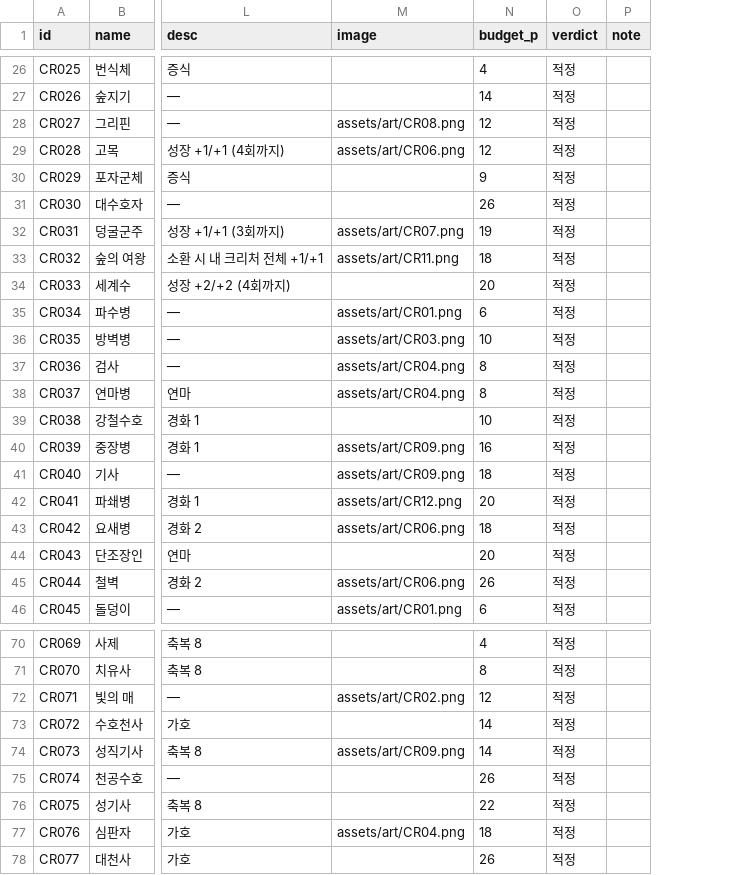
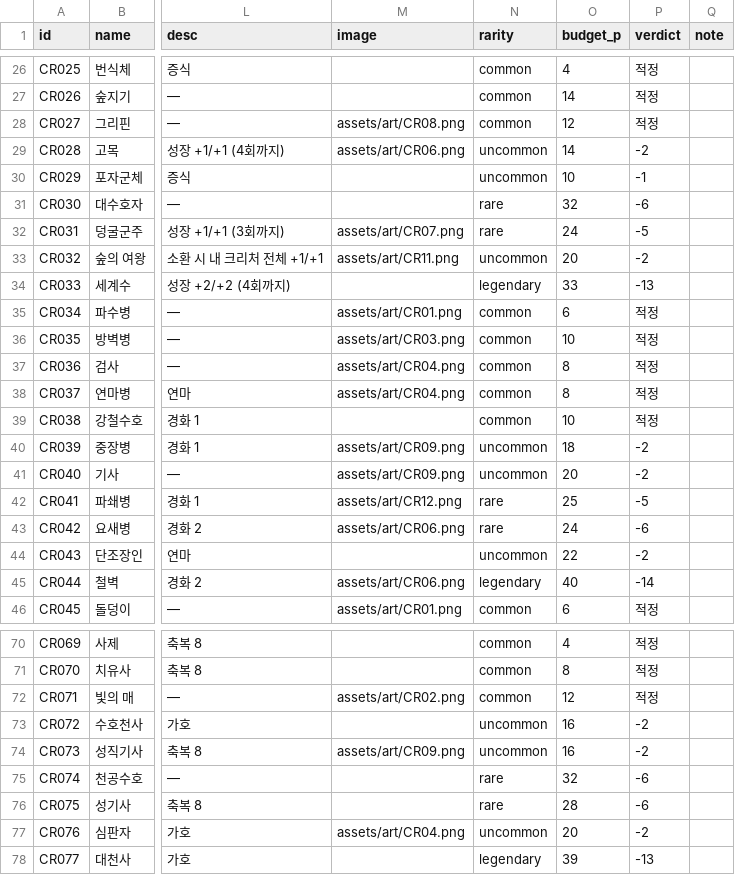
Before and after one commit to sepi-toolbox/ten, a CSV file: data/creatures.csv, drawn as a sheet; only a part is shown, gaps mark what is left out; addresses are those after the commit; the diff covers the shown part only; the diff names each change by its address in the sheet, - before the commit and + after, or states it on an @@ line.

```diff
--- a/data/creatures.csv
+++ b/data/creatures.csv
+column N (rarity), rows 26-46: common | common | common | uncommon | uncommon | rare | rare | uncommon | legendary | common | common | common | common | common | uncommon | uncommon | rare | rare | uncommon | legendary | common; rows 70-78: common | common | common | uncommon | uncommon | rare | rare | uncommon | legendary
-O29 (budget_p): 12
+O29 (budget_p): 14
-P29 (verdict): 적정
+P29 (verdict): -2
-O30 (budget_p): 9
+O30 (budget_p): 10
-P30 (verdict): 적정
+P30 (verdict): -1
-O31 (budget_p): 26
+O31 (budget_p): 32
-P31 (verdict): 적정
+P31 (verdict): -6
-O32 (budget_p): 19
+O32 (budget_p): 24
-P32 (verdict): 적정
+P32 (verdict): -5
-O33 (budget_p): 18
+O33 (budget_p): 20
-P33 (verdict): 적정
+P33 (verdict): -2
-O34 (budget_p): 20
+O34 (budget_p): 33
-P34 (verdict): 적정
+P34 (verdict): -13
-O40 (budget_p): 16
+O40 (budget_p): 18
-P40:P41 (verdict): 적정
+P40:P41 (verdict): -2
-O41 (budget_p): 18
+O41 (budget_p): 20
-O42 (budget_p): 20
+O42 (budget_p): 25
-P42 (verdict): 적정
+P42 (verdict): -5
-O43 (budget_p): 18
+O43 (budget_p): 24
-P43 (verdict): 적정
+P43 (verdict): -6
-O44 (budget_p): 20
+O44 (budget_p): 22
-P44 (verdict): 적정
+P44 (verdict): -2
-O45 (budget_p): 26
+O45 (budget_p): 40
-P45 (verdict): 적정
+P45 (verdict): -14
-O73:O74 (budget_p): 14
+O73:O74 (budget_p): 16
-P73:P74 (verdict): 적정
+P73:P74 (verdict): -2
-O75 (budget_p): 26
+O75 (budget_p): 32
-P75:P76 (verdict): 적정
+P75:P76 (verdict): -6
-O76 (budget_p): 22
+O76 (budget_p): 28
-O77 (budget_p): 18
+O77 (budget_p): 20
-P77 (verdict): 적정
+P77 (verdict): -2
-O78 (budget_p): 26
+O78 (budget_p): 39
-P78 (verdict): 적정
+P78 (verdict): -13
```
Also changed, not shown: 48 edited cells elsewhere in this file, data/enchants.csv, data/spells.csv, 15 other files.
